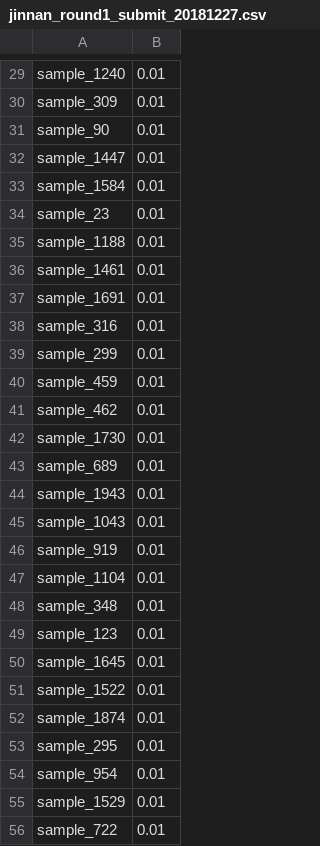
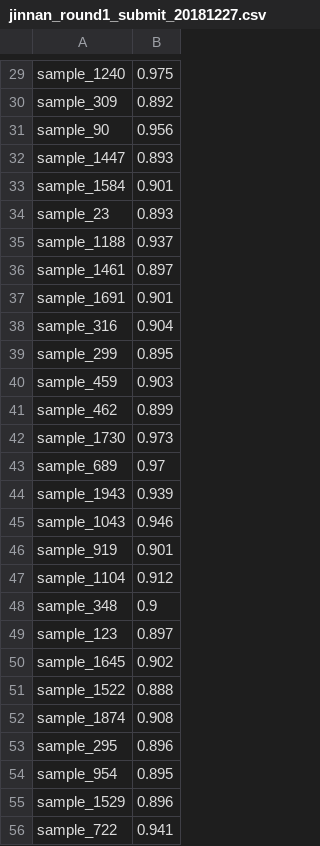
Before and after one commit to farewellxj/Tianchi, a CSV file: Jinnan/jinnan_round1_submit_20181227.csv, drawn as a sheet; only a part is shown, gaps mark what is left out; the diff covers the shown part only; the diff names each change by its address in the sheet, - before the commit and + after, or states it on an @@ line.

```diff
--- a/Jinnan/jinnan_round1_submit_20181227.csv
+++ b/Jinnan/jinnan_round1_submit_20181227.csv
-B29: 0.01
+B29: 0.975
-B30: 0.01
+B30: 0.892
-B31: 0.01
+B31: 0.956
-B32: 0.01
+B32: 0.893
-B33: 0.01
+B33: 0.901
-B34: 0.01
+B34: 0.893
-B35: 0.01
+B35: 0.937
-B36: 0.01
+B36: 0.897
-B37: 0.01
+B37: 0.901
-B38: 0.01
+B38: 0.904
-B39: 0.01
+B39: 0.895
-B40: 0.01
+B40: 0.903
-B41: 0.01
+B41: 0.899
-B42: 0.01
+B42: 0.973
-B43: 0.01
+B43: 0.97
-B44: 0.01
+B44: 0.939
-B45: 0.01
+B45: 0.946
-B46: 0.01
+B46: 0.901
-B47: 0.01
+B47: 0.912
-B48: 0.01
+B48: 0.9
-B49: 0.01
+B49: 0.897
-B50: 0.01
+B50: 0.902
-B51: 0.01
+B51: 0.888
-B52: 0.01
+B52: 0.908
-B53: 0.01
+B53: 0.896
-B54: 0.01
+B54: 0.895
-B55: 0.01
+B55: 0.896
-B56: 0.01
+B56: 0.941
```
Also changed, not shown: 122 edited cells elsewhere in this file, 7 other files.
